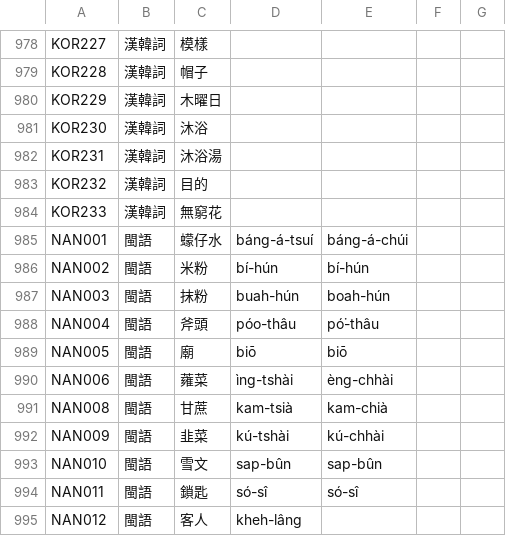
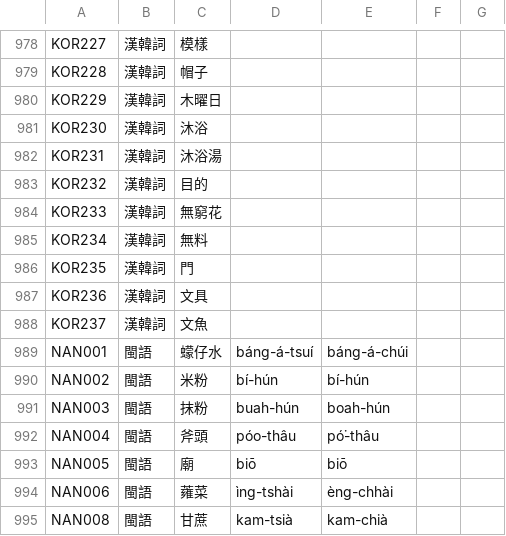
Before and after one commit to haiangdict/HLDKor, a CSV file: data/HLD-Etymology.csv, drawn as a sheet; only a part is shown, gaps mark what is left out; the shorter side is filled out with more unchanged rows; the diff names each change by its address in the sheet, - before the commit and + after, or states it on an @@ line.

```diff
--- a/data/HLD-Etymology.csv
+++ b/data/HLD-Etymology.csv
+row 985: KOR234 | 漢韓詞 | 無料
+row 986: KOR235 | 漢韓詞 | 門
+row 987: KOR236 | 漢韓詞 | 文具
+row 988: KOR237 | 漢韓詞 | 文魚
```
Also changed, not shown: data/KOR-Examples.csv, data/KOR-Senses.csv.
